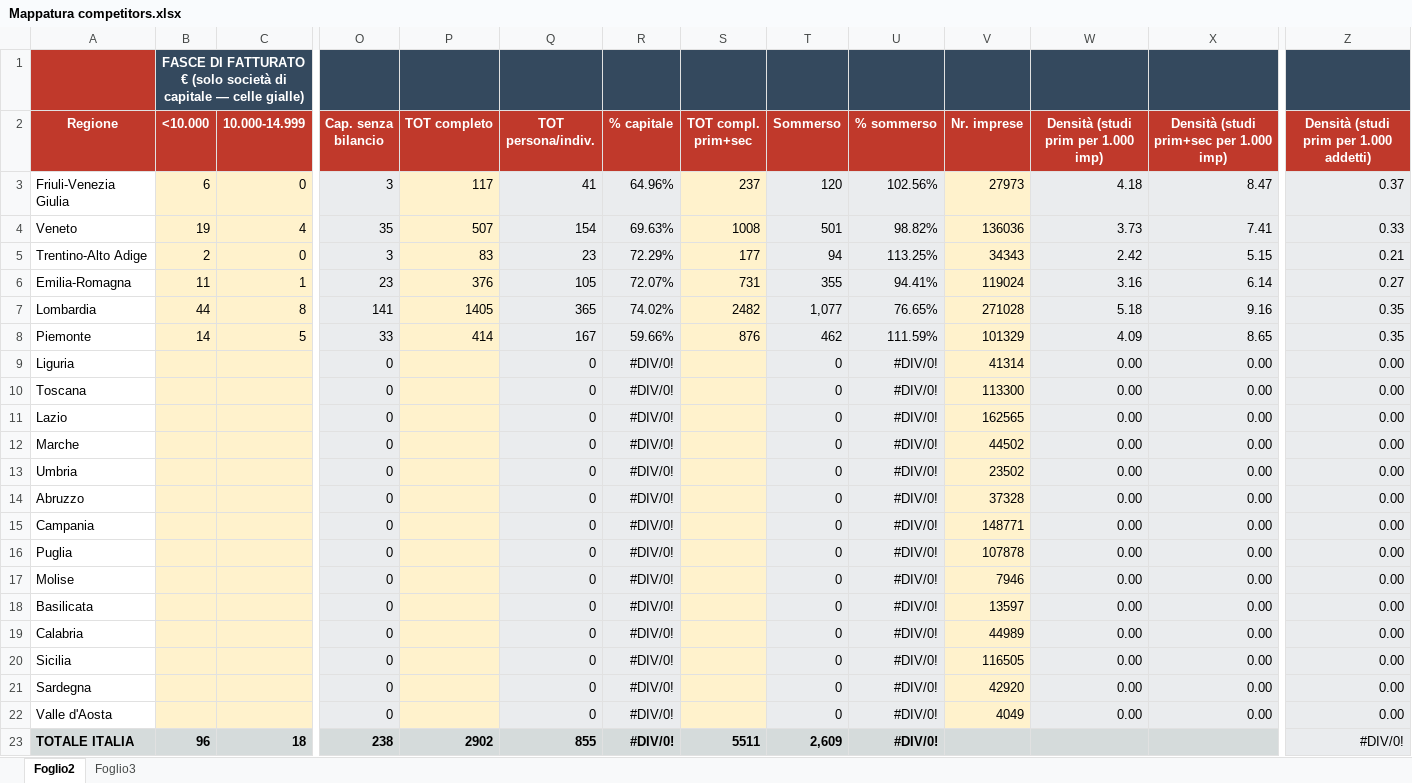
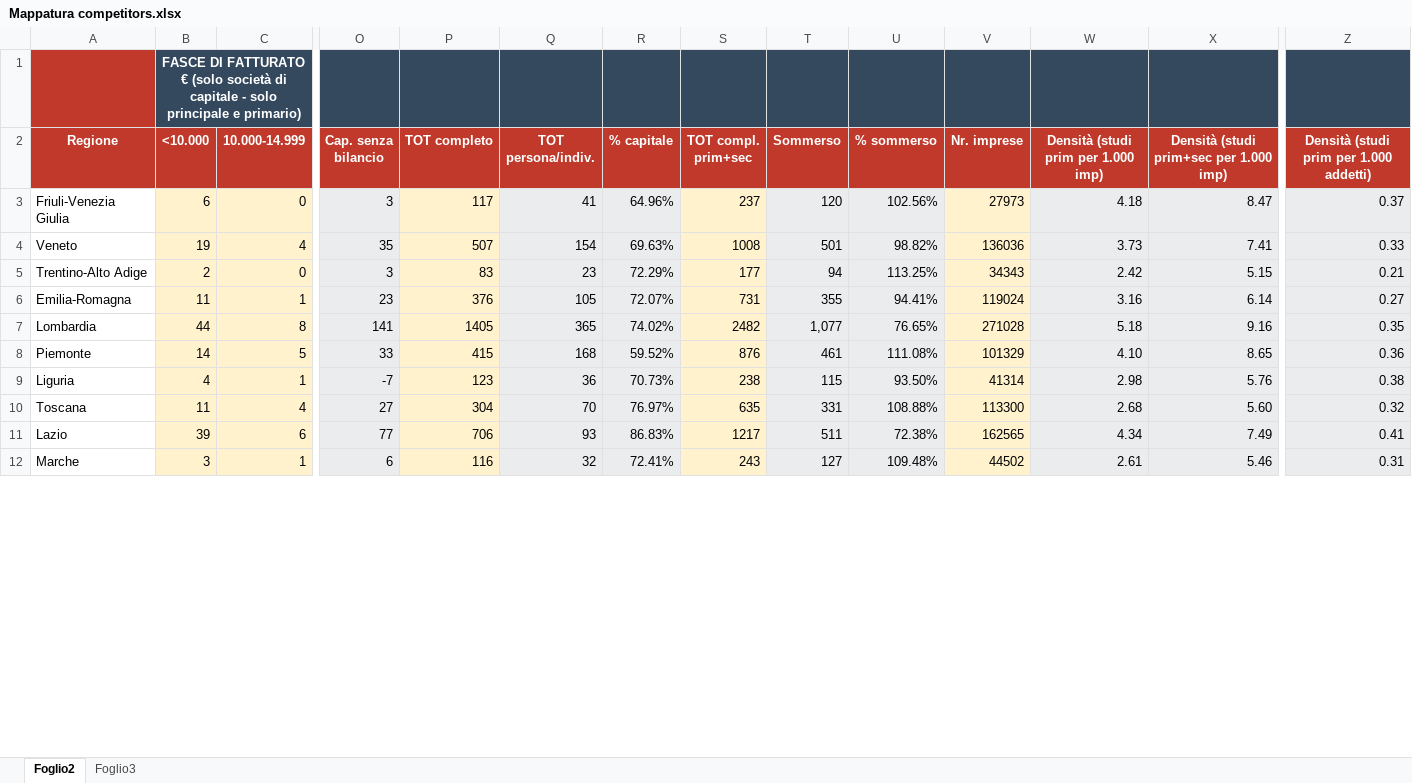
Before and after one commit to filippo-pivetta/mappa-sicurezza, an Excel workbook: Mappatura competitors.xlsx, sheet Foglio2, drawn as a sheet; only a part is shown, gaps mark what is left out; values as stored, in another font and other column widths than the file's, no borders; charts and pictures not drawn; removed rows and columns are numbered as before the commit, all else as after; rows hold the shown columns only; the diff covers the shown part only; the diff names each change by its address in the sheet, - before the commit and + after, or states it on an @@ line.

Commit message:
feat: enhance styling and structure of navigation and report sections
- Updated navigation link styles for improved visibility and interaction.
- Introduced new report section component to aggregate and display data from multiple sources.
- Refactored risk table modal to align with new data structure.
- Implemented deep-linking capabilities in router for better navigation with query parameters.
- Added Python script to convert Excel data into JSON format for regional data consumption.
- Enhanced data fetching and processing logic in domanda and offerta pages.

```diff
--- a/Mappatura competitors.xlsx (sheet Foglio2)
+++ b/Mappatura competitors.xlsx (sheet Foglio2)
-B1 (<10.000): …di capitale — celle gialle)
+B1 (<10.000): …di capitale - solo principale e primario)
-P8 (TOT completo): 414
+P8 (TOT completo): 415
-Q8 (TOT persona/indiv.): 167
+Q8 (TOT persona/indiv.): 168
-R8 (% capitale): 59.66%
+R8 (% capitale): 59.52%
-T8 (Sommerso): 462
+T8 (Sommerso): 461
-U8 (% sommerso): 111.59%
+U8 (% sommerso): 111.08%
-W8: 4.09
+W8: 4.10
-Z8: 0.35
+Z8: 0.36
-row 9: Liguria |  |  | 0 |  | 0 | #DIV/0! |  | 0 | #DIV/0! | 41314 | 0.00 | 0.00 | 0.00
-row 10: Toscana |  |  | 0 |  | 0 | #DIV/0! |  | 0 | #DIV/0! | 113300 | 0.00 | 0.00 | 0.00
-row 11: Lazio |  |  | 0 |  | 0 | #DIV/0! |  | 0 | #DIV/0! | 162565 | 0.00 | 0.00 | 0.00
-row 12: Marche |  |  | 0 |  | 0 | #DIV/0! |  | 0 | #DIV/0! | 44502 | 0.00 | 0.00 | 0.00
-row 13: Umbria |  |  | 0 |  | 0 | #DIV/0! |  | 0 | #DIV/0! | 23502 | 0.00 | 0.00 | 0.00
-row 14: Abruzzo |  |  | 0 |  | 0 | #DIV/0! |  | 0 | #DIV/0! | 37328 | 0.00 | 0.00 | 0.00
-row 15: Campania |  |  | 0 |  | 0 | #DIV/0! |  | 0 | #DIV/0! | 148771 | 0.00 | 0.00 | 0.00
-row 16: Puglia |  |  | 0 |  | 0 | #DIV/0! |  | 0 | #DIV/0! | 107878 | 0.00 | 0.00 | 0.00
-row 17: Molise |  |  | 0 |  | 0 | #DIV/0! |  | 0 | #DIV/0! | 7946 | 0.00 | 0.00 | 0.00
-row 18: Basilicata |  |  | 0 |  | 0 | #DIV/0! |  | 0 | #DIV/0! | 13597 | 0.00 | 0.00 | 0.00
-row 19: Calabria |  |  | 0 |  | 0 | #DIV/0! |  | 0 | #DIV/0! | 44989 | 0.00 | 0.00 | 0.00
-row 20: Sicilia |  |  | 0 |  | 0 | #DIV/0! |  | 0 | #DIV/0! | 116505 | 0.00 | 0.00 | 0.00
-row 21: Sardegna |  |  | 0 |  | 0 | #DIV/0! |  | 0 | #DIV/0! | 42920 | 0.00 | 0.00 | 0.00
-row 22: Valle d'Aosta |  |  | 0 |  | 0 | #DIV/0! |  | 0 | #DIV/0! | 4049 | 0.00 | 0.00 | 0.00
-row 23: TOTALE ITALIA | 96 | 18 | 238 | 2902 | 855 | #DIV/0! | 5511 | 2,609 | #DIV/0! |  |  |  | #DIV/0!
+row 9: Liguria | 4 | 1 | -7 | 123 | 36 | 70.73% | 238 | 115 | 93.50% | 41314 | 2.98 | 5.76 | 0.38
+row 10: Toscana | 11 | 4 | 27 | 304 | 70 | 76.97% | 635 | 331 | 108.88% | 113300 | 2.68 | 5.60 | 0.32
+row 11: Lazio | 39 | 6 | 77 | 706 | 93 | 86.83% | 1217 | 511 | 72.38% | 162565 | 4.34 | 7.49 | 0.41
+row 12: Marche | 3 | 1 | 6 | 116 | 32 | 72.41% | 243 | 127 | 109.48% | 44502 | 2.61 | 5.46 | 0.31
```
Also changed, not shown: 17 added rows, 6 removed rows and 2 edited cells elsewhere in this sheet, 10 other files.
